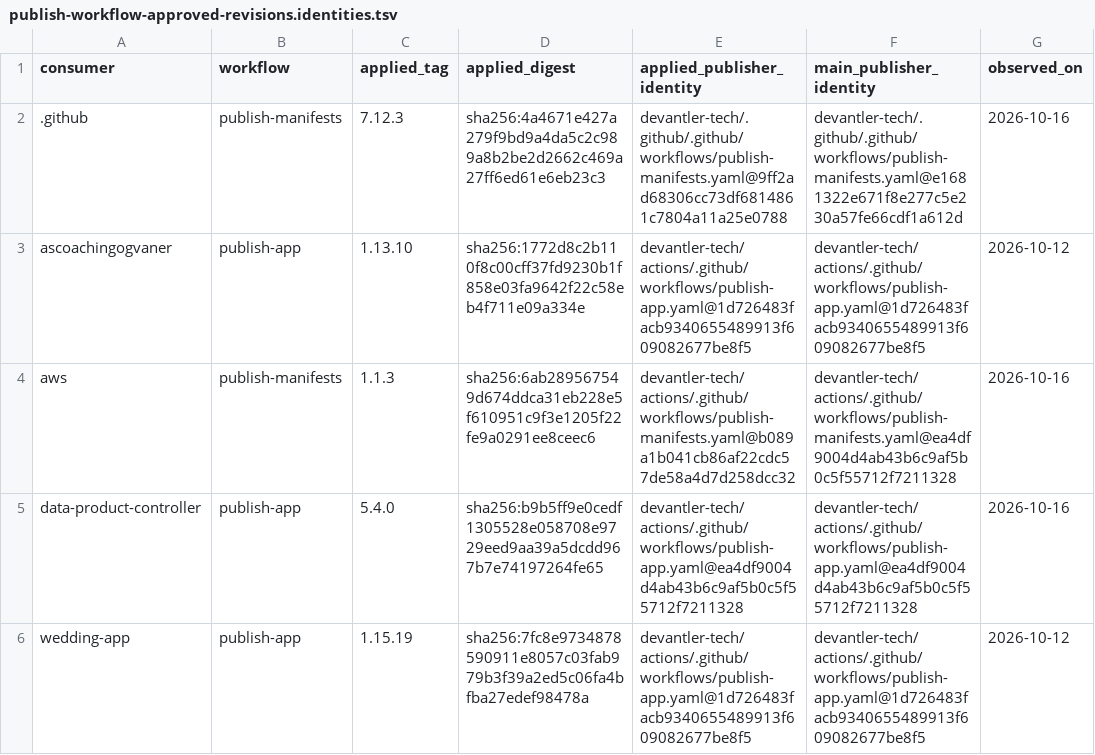
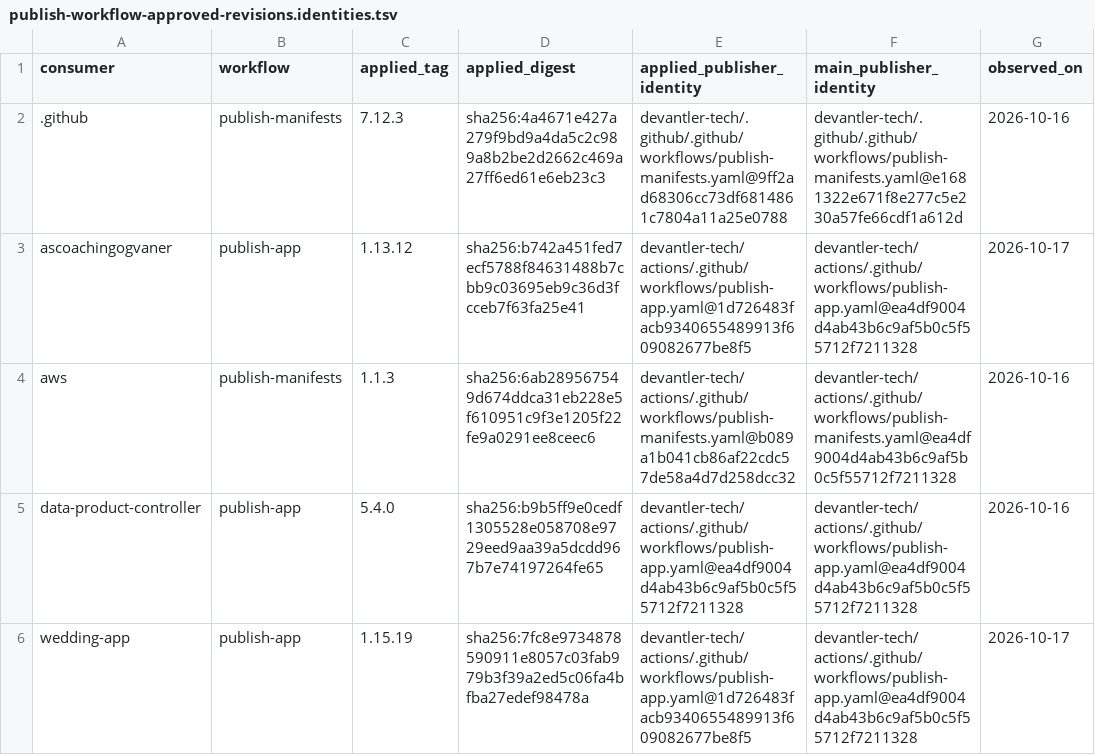
Before and after one commit to devantler-tech/platform, a TSV file: scripts/publish-workflow-approved-revisions.identities.tsv, drawn as a sheet.

```diff
--- a/scripts/publish-workflow-approved-revisions.identities.tsv
+++ b/scripts/publish-workflow-approved-revisions.identities.tsv
@@ -2,5 +2,5 @@ consumer	workflow	applied_tag	applied_digest	applied_publisher_identity	main_pub
 .github	publish-manifests	7.12.3	sha256:4a4671e427a279f9bd9a4da5c2c989a8b2be2d2662c469a27ff6ed61e6eb23c3	devantler-tech/.github/.github/workflows/publish-manifests.yaml@9ff2ad68306cc73df6814861c7804a11a25e0788	devantler-tech/.github/.github/workflows/publish-manifests.yaml@e1681322e671f8e277c5e230a57fe66cdf1a612d	2026-10-16
-ascoachingogvaner	publish-app	1.13.10	sha256:1772d8c2b110f8c00cff37fd9230b1f858e03fa9642f22c58eb4f711e09a334e	devantler-tech/actions/.github/workflows/publish-app.yaml@1d726483facb9340655489913f609082677be8f5	devantler-tech/actions/.github/workflows/publish-app.yaml@1d726483facb9340655489913f609082677be8f5	2026-10-12
+ascoachingogvaner	publish-app	1.13.12	sha256:b742a451fed7ecf5788f84631488b7cbb9c03695eb9c36d3fcceb7f63fa25e41	devantler-tech/actions/.github/workflows/publish-app.yaml@1d726483facb9340655489913f609082677be8f5	devantler-tech/actions/.github/workflows/publish-app.yaml@ea4df9004d4ab43b6c9af5b0c5f55712f7211328	2026-10-17
 aws	publish-manifests	1.1.3	sha256:6ab289567549d674ddca31eb228e5f610951c9f3e1205f22fe9a0291ee8ceec6	devantler-tech/actions/.github/workflows/publish-manifests.yaml@b089a1b041cb86af22cdc57de58a4d7d258dcc32	devantler-tech/actions/.github/workflows/publish-manifests.yaml@ea4df9004d4ab43b6c9af5b0c5f55712f7211328	2026-10-16
 data-product-controller	publish-app	5.4.0	sha256:b9b5ff9e0cedf1305528e058708e9729eed9aa39a5dcdd967b7e74197264fe65	devantler-tech/actions/.github/workflows/publish-app.yaml@ea4df9004d4ab43b6c9af5b0c5f55712f7211328	devantler-tech/actions/.github/workflows/publish-app.yaml@ea4df9004d4ab43b6c9af5b0c5f55712f7211328	2026-10-16
-wedding-app	publish-app	1.15.19	sha256:7fc8e9734878590911e8057c03fab979b3f39a2ed5c06fa4bfba27edef98478a	devantler-tech/actions/.github/workflows/publish-app.yaml@1d726483facb9340655489913f609082677be8f5	devantler-tech/actions/.github/workflows/publish-app.yaml@1d726483facb9340655489913f609082677be8f5	2026-10-12
+wedding-app	publish-app	1.15.19	sha256:7fc8e9734878590911e8057c03fab979b3f39a2ed5c06fa4bfba27edef98478a	devantler-tech/actions/.github/workflows/publish-app.yaml@1d726483facb9340655489913f609082677be8f5	devantler-tech/actions/.github/workflows/publish-app.yaml@ea4df9004d4ab43b6c9af5b0c5f55712f7211328	2026-10-17
```
Also changed, not shown: scripts/publish-workflow-approved-revisions.tsv.
